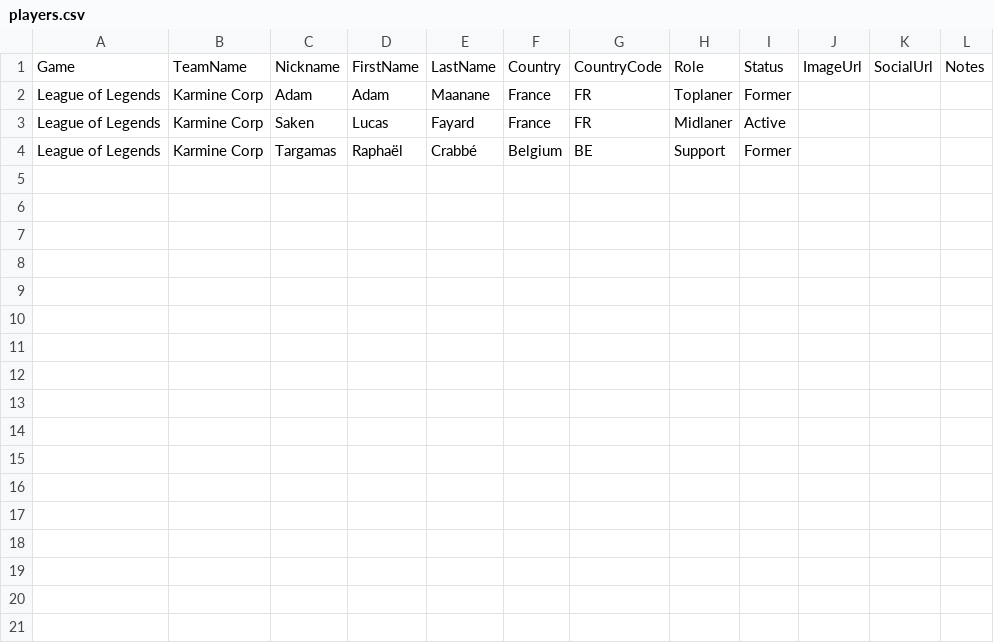
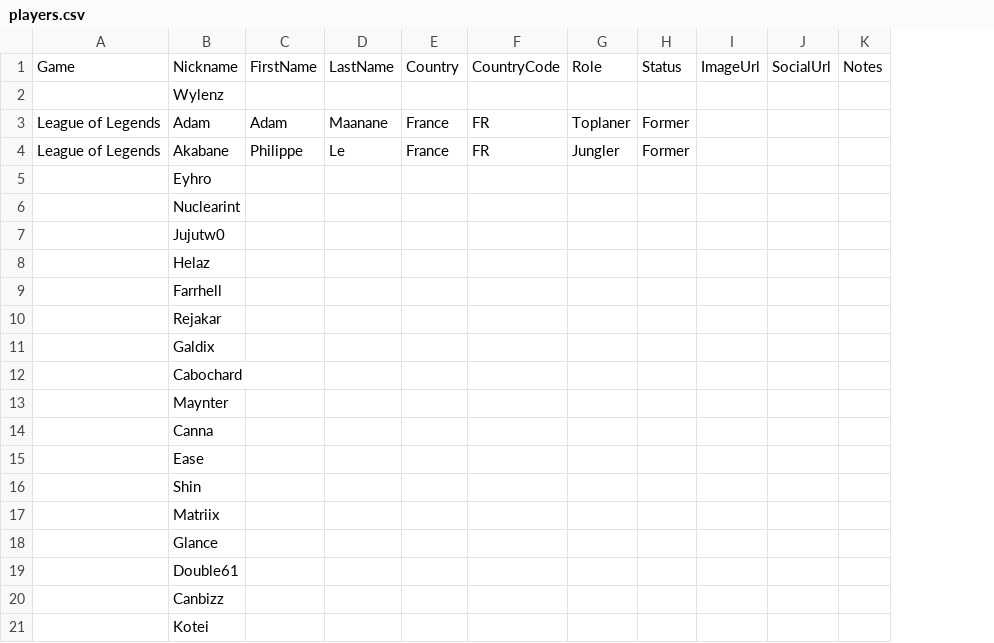
Before and after one commit to Sk44r/karmine-corp-site, a CSV file: data-source/players.csv, drawn as a sheet; only a part is shown; removed rows and columns are numbered as before the commit, all else as after; the diff covers the shown part only; the diff names each change by its address in the sheet, - before the commit and + after, or states it on an @@ line.

Commit message:
Remove team name from players

```diff
--- a/data-source/players.csv
+++ b/data-source/players.csv
-column B, rows 1-4: TeamName | Karmine Corp | Karmine Corp | Karmine Corp
-column C, rows 1-4: Nickname | Adam | Saken | Targamas
+column B, row 1: Nickname; rows 3-5: Adam | Akabane | Eyhro
+row 2:  | Wylenz
-C4: Lucas
+C4: Philippe
-D4: Fayard
+D4: Le
-G4: Midlaner
+G4: Jungler
-H4: Active
+H4: Former
-A5: League of Legends
+A5: (empty)
-C5: Raphaël
+C5: (empty)
-D5: Crabbé
+D5: (empty)
-E5: Belgium
+E5: (empty)
-F5: BE
+F5: (empty)
-G5: Support
+G5: (empty)
-H5: Former
+H5: (empty)
+row 6:  | Nuclearint
+row 7:  | Jujutw0
+row 8:  | Helaz
+row 9:  | Farrhell
+row 10:  | Rejakar
+row 11:  | Galdix
+row 12:  | Cabochard
+row 13:  | Maynter
+row 14:  | Canna
+row 15:  | Ease
+row 16:  | Shin
+row 17:  | Matriix
+row 18:  | Glance
+row 19:  | Double61
+row 20:  | Canbizz
+row 21:  | Kotei
```
Also changed, not shown: 69 added rows elsewhere in this file, 3 other files.
